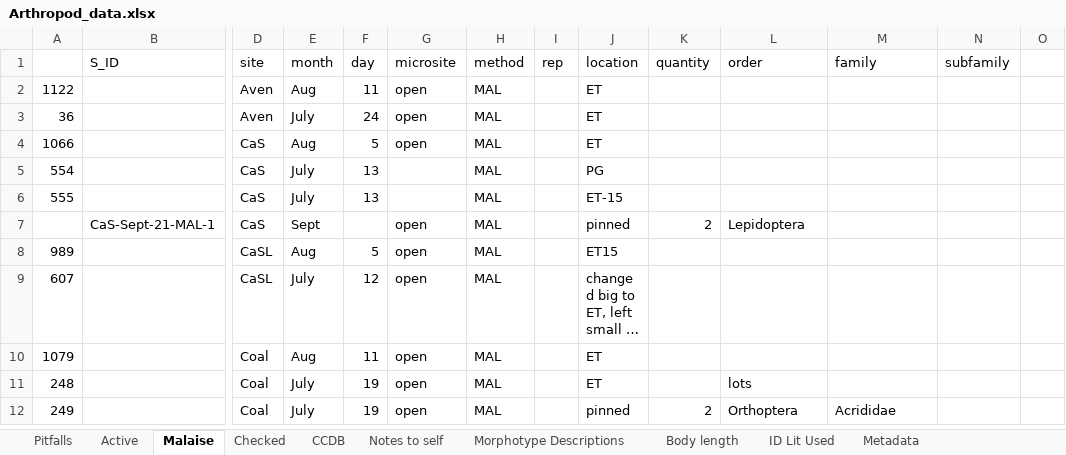
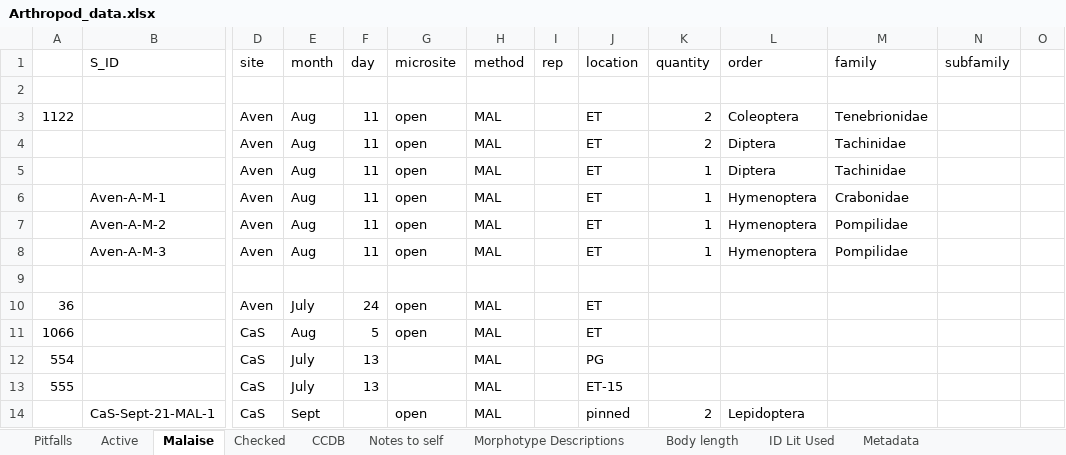
Before and after one commit to jennabraun/prey_item_survey, an Excel workbook: Raw Data/Arthropod_data.xlsx, sheet Malaise, drawn as a sheet; only a part is shown, gaps mark what is left out; the shorter side is filled out with more unchanged rows; long unchanged cells end in …; values as stored, in another font and other column widths than the file's, no borders; addresses are those after the commit; rows hold the shown columns only; the diff names each change by its address in the sheet, - before the commit and + after, or states it on an @@ line.

Commit message:
through aven aug

```diff
--- a/Raw Data/Arthropod_data.xlsx (sheet Malaise)
+++ b/Raw Data/Arthropod_data.xlsx (sheet Malaise)
+row 2: (empty)
-K3 (quantity): (empty)
+K3 (quantity): 2
-L3 (order): (empty)
+L3 (order): Coleoptera
-M3 (family): (empty)
+M3 (family): Tenebrionidae
+row 4:  |  | Aven | Aug | 11 | open | MAL |  | ET | 2 | Diptera | Tachinidae
+row 5:  |  | Aven | Aug | 11 | open | MAL |  | ET | 1 | Diptera | Tachinidae
+row 6:  | Aven-A-M-1 | Aven | Aug | 11 | open | MAL |  | ET | 1 | Hymenoptera | Crabonidae
+row 7:  | Aven-A-M-2 | Aven | Aug | 11 | open | MAL |  | ET | 1 | Hymenoptera | Pompilidae
+row 8:  | Aven-A-M-3 | Aven | Aug | 11 | open | MAL |  | ET | 1 | Hymenoptera | Pompilidae
+row 9: (empty)
```
Also changed, not shown: sheet Pitfalls, sheet CCDB.
